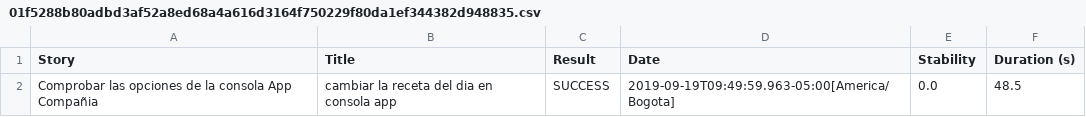
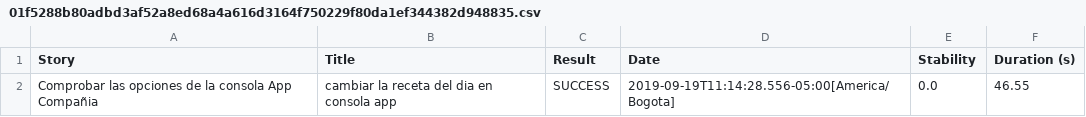
Before and after one commit to AndresCabrera1/ReporteEjemplo, a CSV file: 01f5288b80adbd3af52a8ed68a4a616d3164f750229f80da1ef344382d948835.csv, drawn as a sheet.

```diff
--- a/01f5288b80adbd3af52a8ed68a4a616d3164f750229f80da1ef344382d948835.csv
+++ b/01f5288b80adbd3af52a8ed68a4a616d3164f750229f80da1ef344382d948835.csv
@@ -1,2 +1,2 @@
 "Story","Title","Result","Date","Stability","Duration (s)"
-"Comprobar las opciones  de la consola App Compañia","cambiar la receta del dia en consola app","SUCCESS","2019-09-19T09:49:59.963-05:00[America/Bogota]","0.0","48.5"
+"Comprobar las opciones  de la consola App Compañia","cambiar la receta del dia en consola app","SUCCESS","2019-09-19T11:14:28.556-05:00[America/Bogota]","0.0","46.55"
```
Also changed, not shown: 104d3b2ceee4081f186bcac6bf9b796eb25736af0b044df6dd0a0e7f153a6b1e.csv, 1d267fb1b34f29bae0aec2b32b9f292217cd575ced8cc89c0814fd66c53a0b11.csv, 48 other files.
